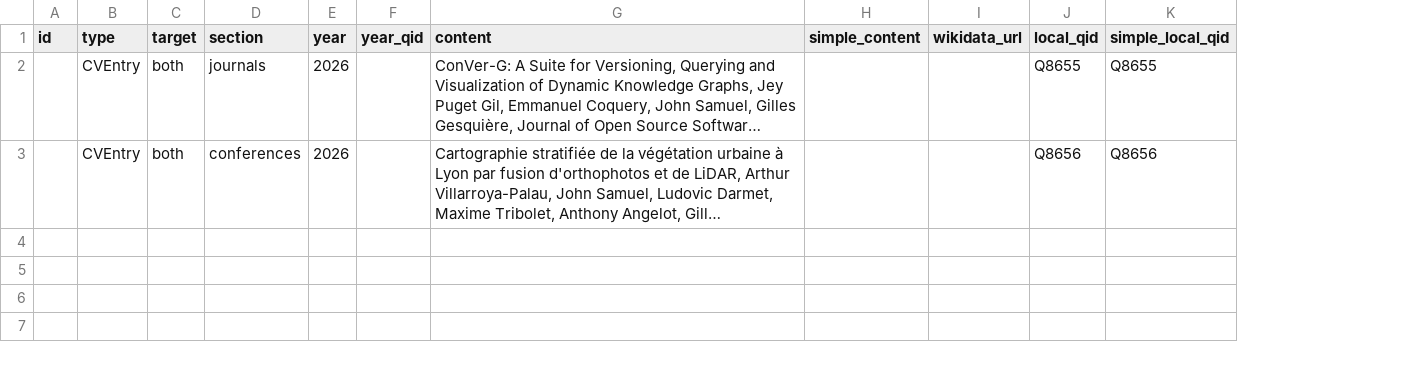
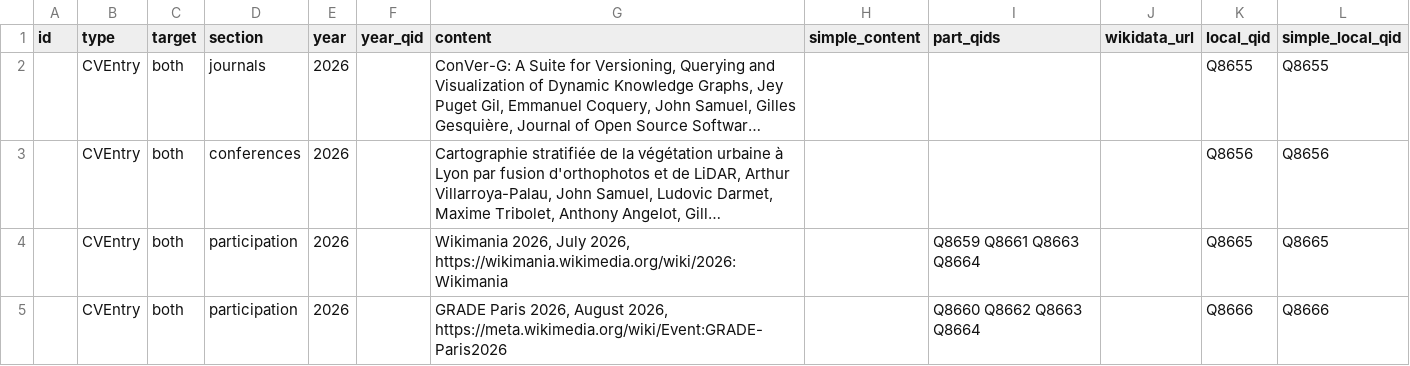
Before and after one commit to johnsamuelwrites/johnsamuelwrites.github.io, a CSV file: data/content-updates/cv.csv, drawn as a sheet; long unchanged cells end in …; the diff names each change by its address in the sheet, - before the commit and + after, or states it on an @@ line.

Commit message:
Update participations

```diff
--- a/data/content-updates/cv.csv
+++ b/data/content-updates/cv.csv
+column I (part_qids), empty
+row 4:  | CVEntry | both | participation | 2026 |  | Wikimania 2026, July 2026, https://wikimania.wikimedia.org/wiki/2026:Wikimania |  | Q8659 Q8661 Q8663 Q8664 |  | Q8665 | Q8665
+row 5:  | CVEntry | both | participation | 2026 |  | GRADE Paris 2026, August 2026, https://meta.wikimedia.org/wiki/Event:GRADE-Paris2026 |  | Q8660 Q8662 Q8663 Q8664 |  | Q8666 | Q8666
```
Also changed, not shown: 23 other files.
